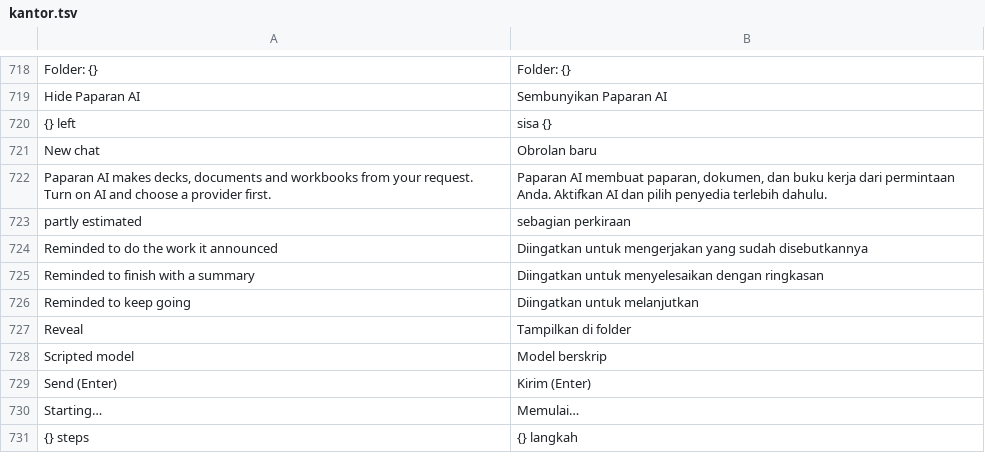
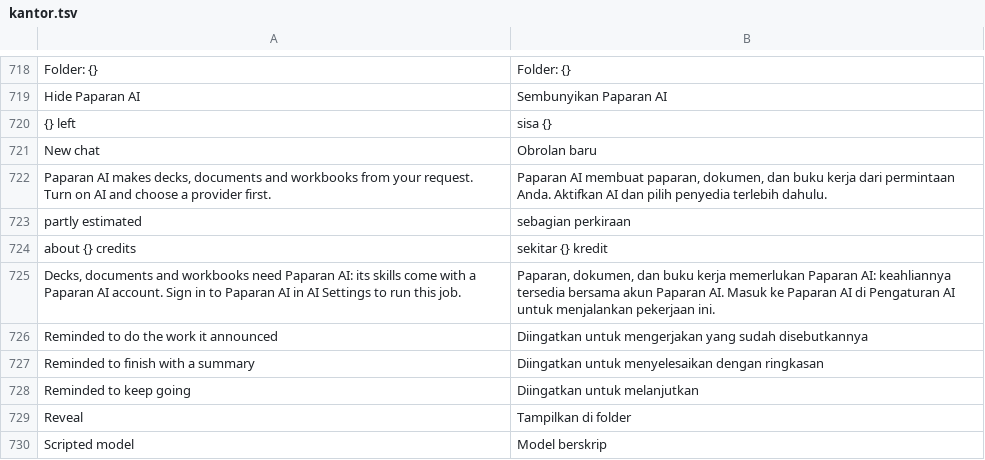
Before and after one commit to dzulfikar08/kantor, a TSV file: crates/kantor_ui/i18n/kantor.tsv, drawn as a sheet; only a part is shown, gaps mark what is left out; the shorter side is filled out with more unchanged rows.

Commit message:
Paparan agent: finish with what exists, budgets that stop inside a step, short reasoning, answers in the user's language; sheets check dates as labels; white chart area

```diff
--- a/crates/kantor_ui/i18n/kantor.tsv
+++ b/crates/kantor_ui/i18n/kantor.tsv
@@ -723,2 +723,4 @@ Paparan AI makes decks, documents and workbooks from your request. Turn on AI an
 partly estimated	sebagian perkiraan
+about {} credits	sekitar {} kredit
+Decks, documents and workbooks need Paparan AI: its skills come with a Paparan AI account. Sign in to Paparan AI in AI Settings to run this job.	Paparan, dokumen, dan buku kerja memerlukan Paparan AI: keahliannya tersedia bersama akun Paparan AI. Masuk ke Paparan AI di Pengaturan AI untuk menjalankan pekerjaan ini.
 Reminded to do the work it announced	Diingatkan untuk mengerjakan yang sudah disebutkannya
```
Also changed, not shown: 13 other files.
